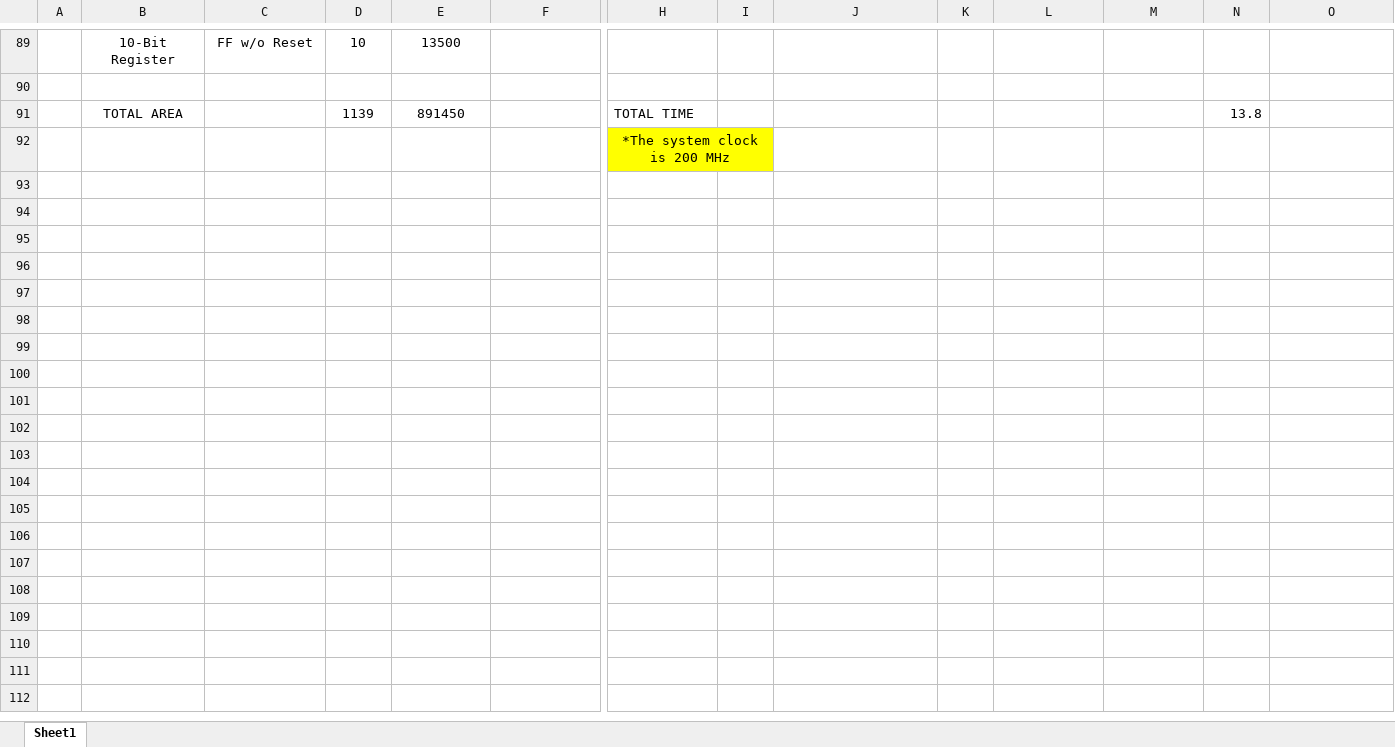
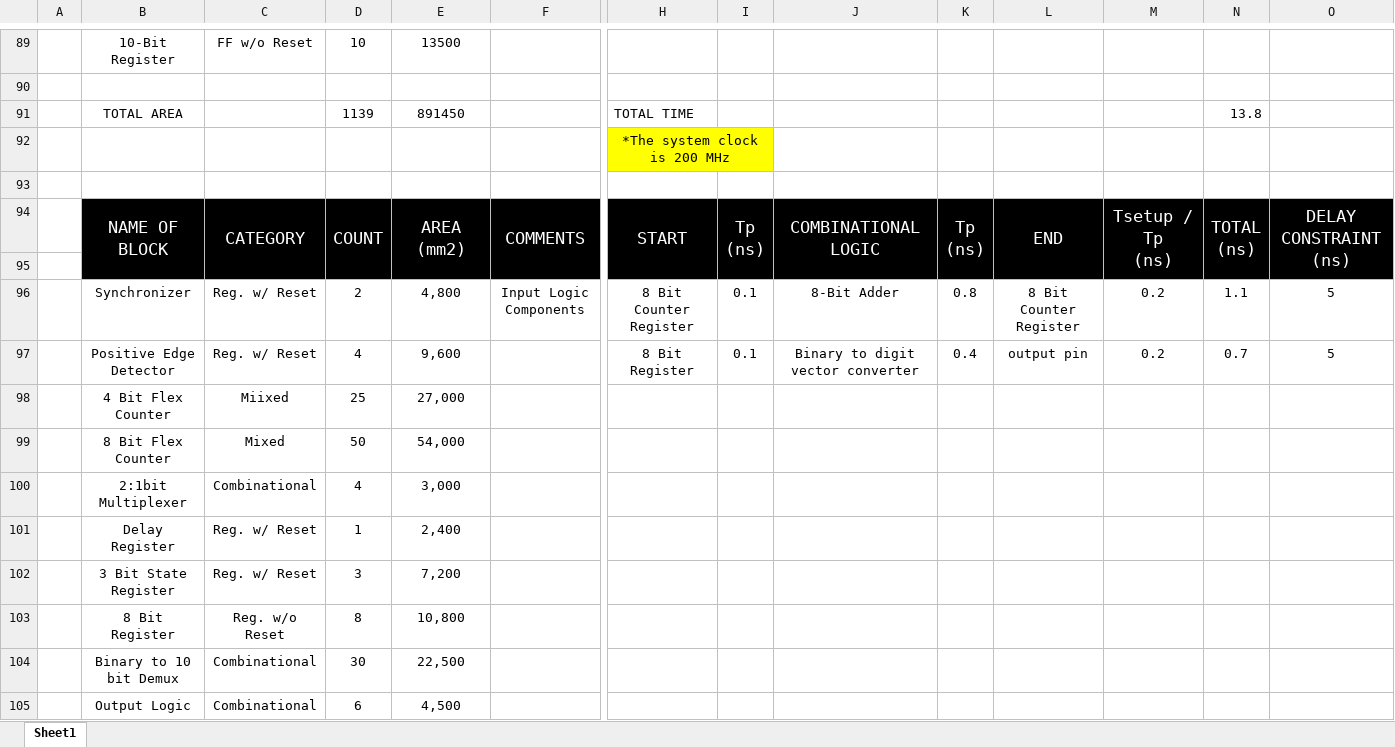
Before and after one commit to CobbledSteel/ece337_digit_recognizer, an Excel workbook: docs/AREA_BUDGET.xlsx, sheet Sheet1, drawn as a sheet; only a part is shown, gaps mark what is left out; values as stored, in another font and other column widths than the file's, no borders; rows hold the shown columns only; ↵ is a line break in a cell; the diff covers the shown part only; the diff names each change by its address in the sheet, - before the commit and + after, or states it on an @@ line.

Commit message:
Add SPI areas

```diff
--- a/docs/AREA_BUDGET.xlsx (sheet Sheet1)
+++ b/docs/AREA_BUDGET.xlsx (sheet Sheet1)
+row 93: (empty)
+row 94:  | NAME OF BLOCK | CATEGORY | COUNT | AREA (mm2) | COMMENTS | START | Tp ↵ (ns) | COMBINATIONAL ↵ LOGIC | Tp ↵ (ns) | END | Tsetup / Tp ↵ (ns) | TOTAL ↵ (ns) | DELAY CONSTRAINT ↵ (ns)
+row 95: (empty)
+row 96:  | Synchronizer | Reg. w/ Reset | 2 | 4,800 | Input Logic Components | 8 Bit Counter Register | 0.1 | 8-Bit Adder | 0.8 | 8 Bit Counter Register | 0.2 | 1.1 | 5
+row 97:  | Positive Edge Detector | Reg. w/ Reset | 4 | 9,600 |  | 8 Bit Register | 0.1 | Binary to digit vector converter | 0.4 | output pin | 0.2 | 0.7 | 5
+row 98:  | 4 Bit Flex Counter | Miixed | 25 | 27,000
+row 99:  | 8 Bit Flex Counter | Mixed | 50 | 54,000
+row 100:  | 2:1bit Multiplexer | Combinational | 4 | 3,000
+row 101:  | Delay Register | Reg. w/ Reset | 1 | 2,400
+row 102:  | 3 Bit State Register | Reg. w/ Reset | 3 | 7,200
+row 103:  | 8 Bit Register | Reg. w/o Reset | 8 | 10,800
+row 104:  | Binary to 10 bit Demux | Combinational | 30 | 22,500
+row 105:  | Output Logic | Combinational | 6 | 4,500
```
Also changed, not shown: 13 added rows elsewhere in this sheet.
